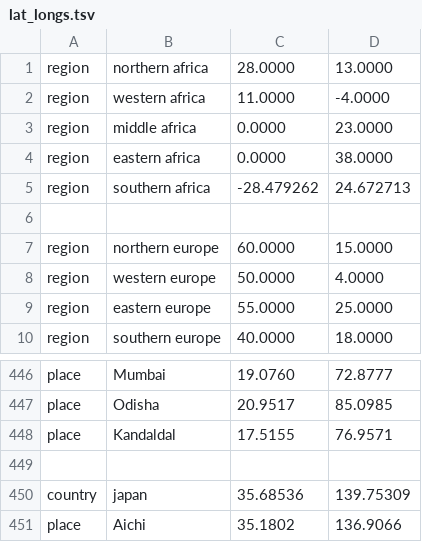
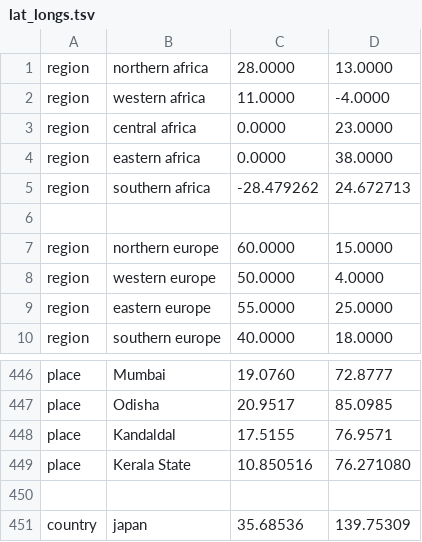
Before and after one commit to hodcroftlab/coxsackievirus_a16, a TSV file: config/lat_longs.tsv, drawn as a sheet; only a part is shown, gaps mark what is left out; the shorter side is filled out with more unchanged rows.

Commit message:
fix: update region name from 'middle africa' to 'central africa' and add 'Kerala State' location

```diff
--- a/config/lat_longs.tsv
+++ b/config/lat_longs.tsv
@@ -2,3 +2,3 @@ region	northern africa	28.0000	13.0000
 region	western africa	11.0000	-4.0000
-region	middle africa	0.0000	23.0000
+region	central africa	0.0000	23.0000
 region	eastern africa	0.0000	38.0000
@@ -448,2 +448,3 @@ place	Odisha	20.9517	85.0985
 place	Kandaldal	17.5155	76.9571
+place	Kerala State	10.850516	76.271080
 
```
Also changed, not shown: 1 other file.
